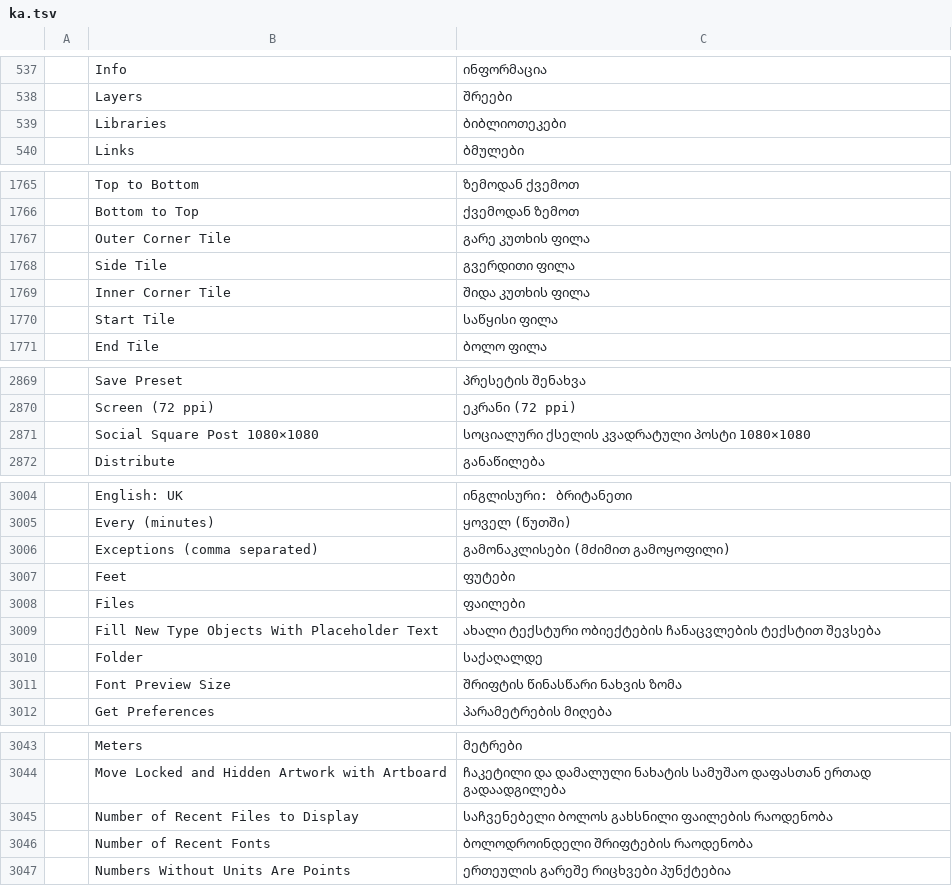
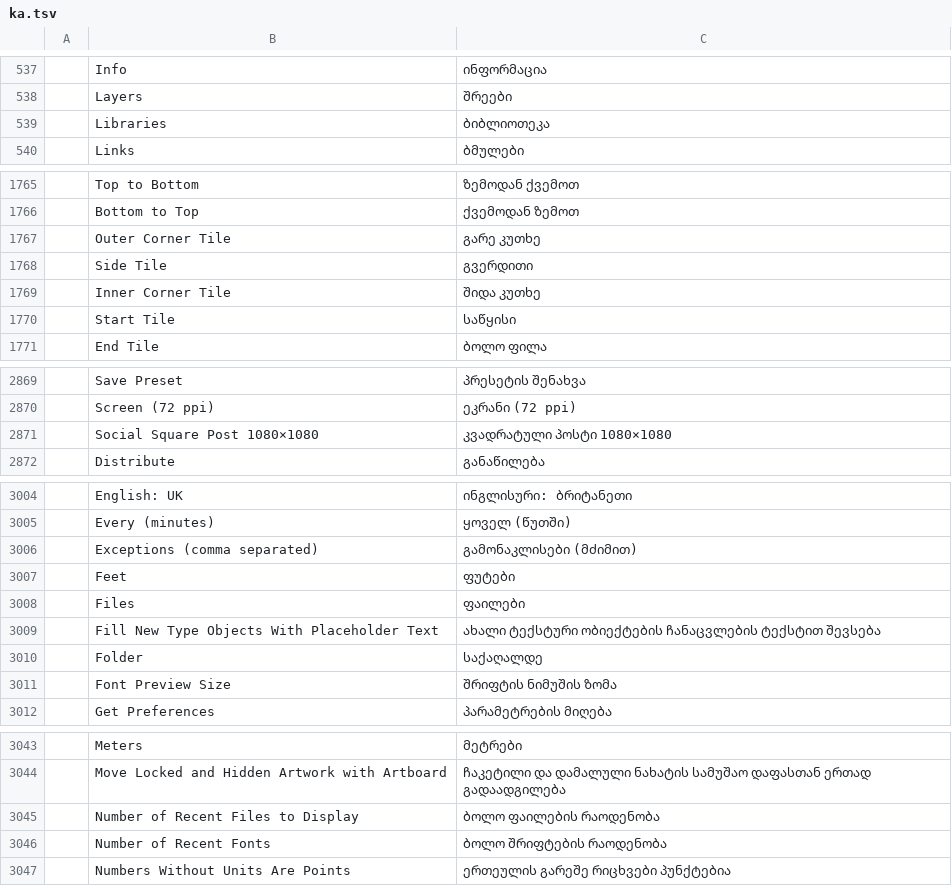
Before and after one commit to 0x-fork/vectorcraft, a TSV file: crates/ui-egui/src/i18n/ka.tsv, drawn as a sheet; only a part is shown, gaps mark what is left out; the diff covers the shown part only; the diff names each change by its address in the sheet, - before the commit and + after, or states it on an @@ line.

```diff
--- a/crates/ui-egui/src/i18n/ka.tsv
+++ b/crates/ui-egui/src/i18n/ka.tsv
-C539: ბიბლიოთეკები
+C539: ბიბლიოთეკა
-C1767: გარე კუთხის ფილა
+C1767: გარე კუთხე
-C1768: გვერდითი ფილა
+C1768: გვერდითი
-C1769: შიდა კუთხის ფილა
+C1769: შიდა კუთხე
-C1770: საწყისი ფილა
+C1770: საწყისი
-C2871: სოციალური ქსელის კვადრატული პოსტი 1080×1080
+C2871: კვადრატული პოსტი 1080×1080
-C3006: გამონაკლისები (მძიმით გამოყოფილი)
+C3006: გამონაკლისები (მძიმით)
-C3011: შრიფტის წინასწარი ნახვის ზომა
+C3011: შრიფტის ნიმუშის ზომა
-C3045: საჩვენებელი ბოლოს გახსნილი ფაილების რაოდენობა
+C3045: ბოლო ფაილების რაოდენობა
-C3046: ბოლოდროინდელი შრიფტების რაოდენობა
+C3046: ბოლო შრიფტების რაოდენობა
```
Also changed, not shown: 5 edited cells elsewhere in this file.
